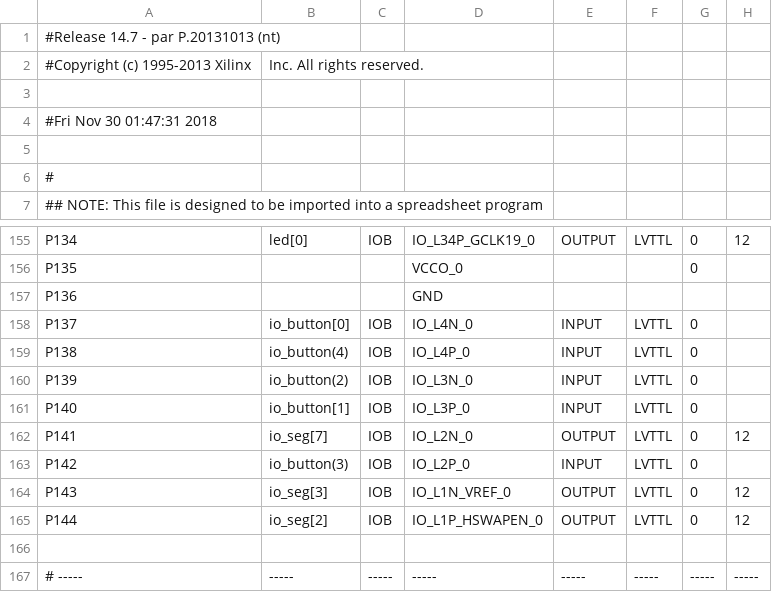
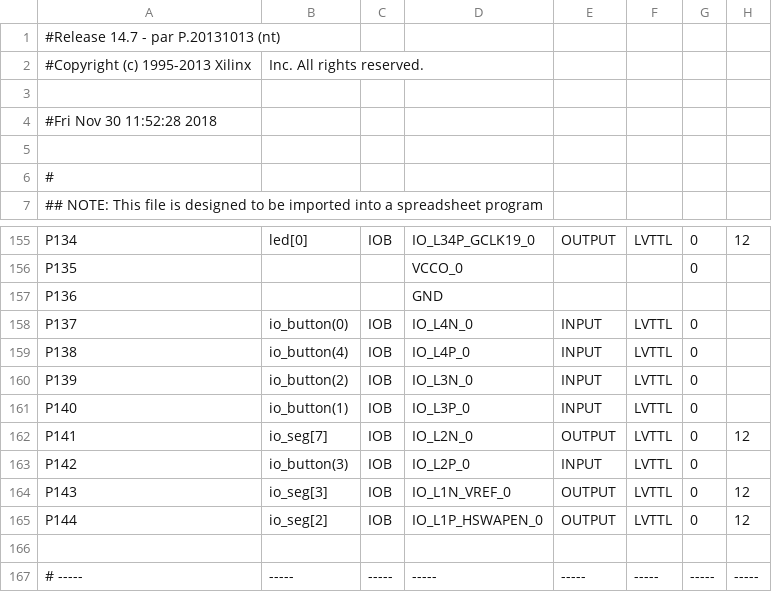
Before and after one commit to jamesandrewpohadi/REMINISCE, a CSV file: work/planAhead/compstruc1D/compstruc1D.runs/impl_1/mojo_top_0_routed_pad.csv, drawn as a sheet; only a part is shown, gaps mark what is left out; the diff names each change by its address in the sheet, - before the commit and + after, or states it on an @@ line.

```diff
--- a/work/planAhead/compstruc1D/compstruc1D.runs/impl_1/mojo_top_0_routed_pad.csv
+++ b/work/planAhead/compstruc1D/compstruc1D.runs/impl_1/mojo_top_0_routed_pad.csv
-A4: #Fri Nov 30 01:47:31 2018
+A4: #Fri Nov 30 11:52:28 2018
-B158: io_button[0]
+B158: io_button(0)
-B161: io_button[1]
+B161: io_button(1)
```
Also changed, not shown: 55 other files.
